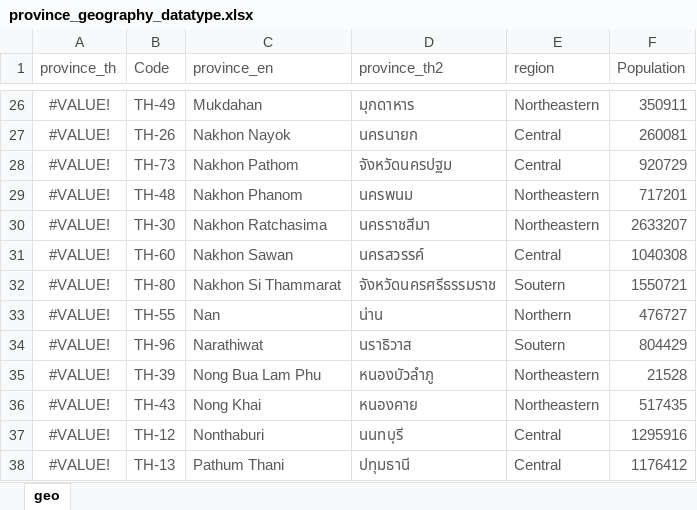
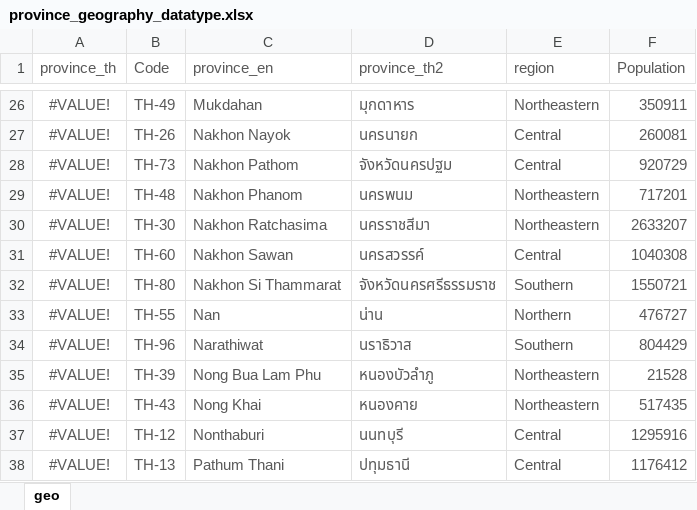
Before and after one commit to prasertcbs/thailand_gis, an Excel workbook: province_geography_datatype.xlsx, sheet geo, drawn as a sheet; only a part is shown, gaps mark what is left out; values as stored, in another font and other column widths than the file's, no borders; table styles not drawn; the diff covers the shown part only; the diff names each change by its address in the sheet, - before the commit and + after, or states it on an @@ line.

Commit message:
ISO3166-2

```diff
--- a/province_geography_datatype.xlsx (sheet geo)
+++ b/province_geography_datatype.xlsx (sheet geo)
-E32 (region): Soutern
+E32 (region): Southern
-E34 (region): Soutern
+E34 (region): Southern
```
Also changed, not shown: 12 edited cells elsewhere in this sheet.
